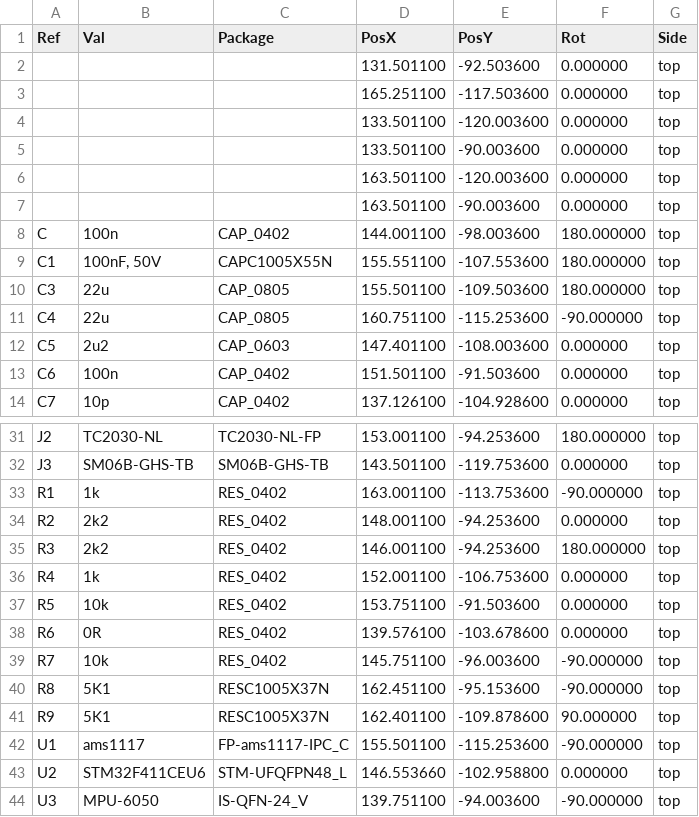
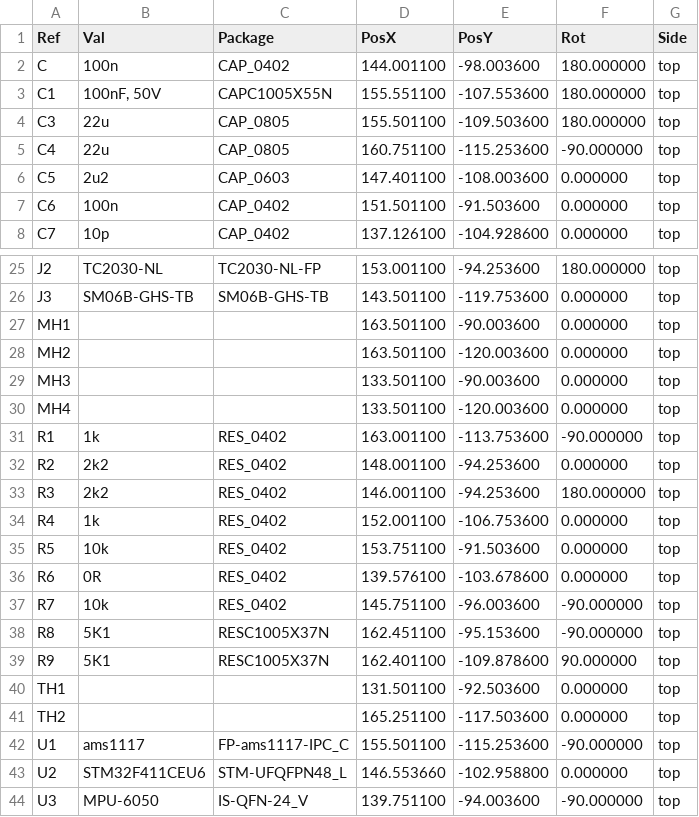
Before and after one commit to DsThakurRawat/PCB-AND-CHIP-DESIGN-WITH-AIML, a CSV file: emp_projects/07_stm32_imu_module_usbc/manufacturing/stm32_imu_module_usbc_pos.csv, drawn as a sheet; only a part is shown, gaps mark what is left out; removed rows and columns are numbered as before the commit, all else as after; the diff names each change by its address in the sheet, - before the commit and + after, or states it on an @@ line.

Commit message:
feat(project_07): complete STM32 IMU USB-C board end-to-end with 0 DRC/ERC violations and turnkey manufacturing suite

```diff
--- a/emp_projects/07_stm32_imu_module_usbc/manufacturing/stm32_imu_module_usbc_pos.csv
+++ b/emp_projects/07_stm32_imu_module_usbc/manufacturing/stm32_imu_module_usbc_pos.csv
-row 2:  |  |  | 131.501100 | -92.503600 | 0.000000 | top
-row 3:  |  |  | 165.251100 | -117.503600 | 0.000000 | top
-row 4:  |  |  | 133.501100 | -120.003600 | 0.000000 | top
-row 5:  |  |  | 133.501100 | -90.003600 | 0.000000 | top
-row 6:  |  |  | 163.501100 | -120.003600 | 0.000000 | top
-row 7:  |  |  | 163.501100 | -90.003600 | 0.000000 | top
+row 27: MH1 |  |  | 163.501100 | -90.003600 | 0.000000 | top
+row 28: MH2 |  |  | 163.501100 | -120.003600 | 0.000000 | top
+row 29: MH3 |  |  | 133.501100 | -90.003600 | 0.000000 | top
+row 30: MH4 |  |  | 133.501100 | -120.003600 | 0.000000 | top
+row 40: TH1 |  |  | 131.501100 | -92.503600 | 0.000000 | top
+row 41: TH2 |  |  | 165.251100 | -117.503600 | 0.000000 | top
```
Also changed, not shown: 13 other files.
